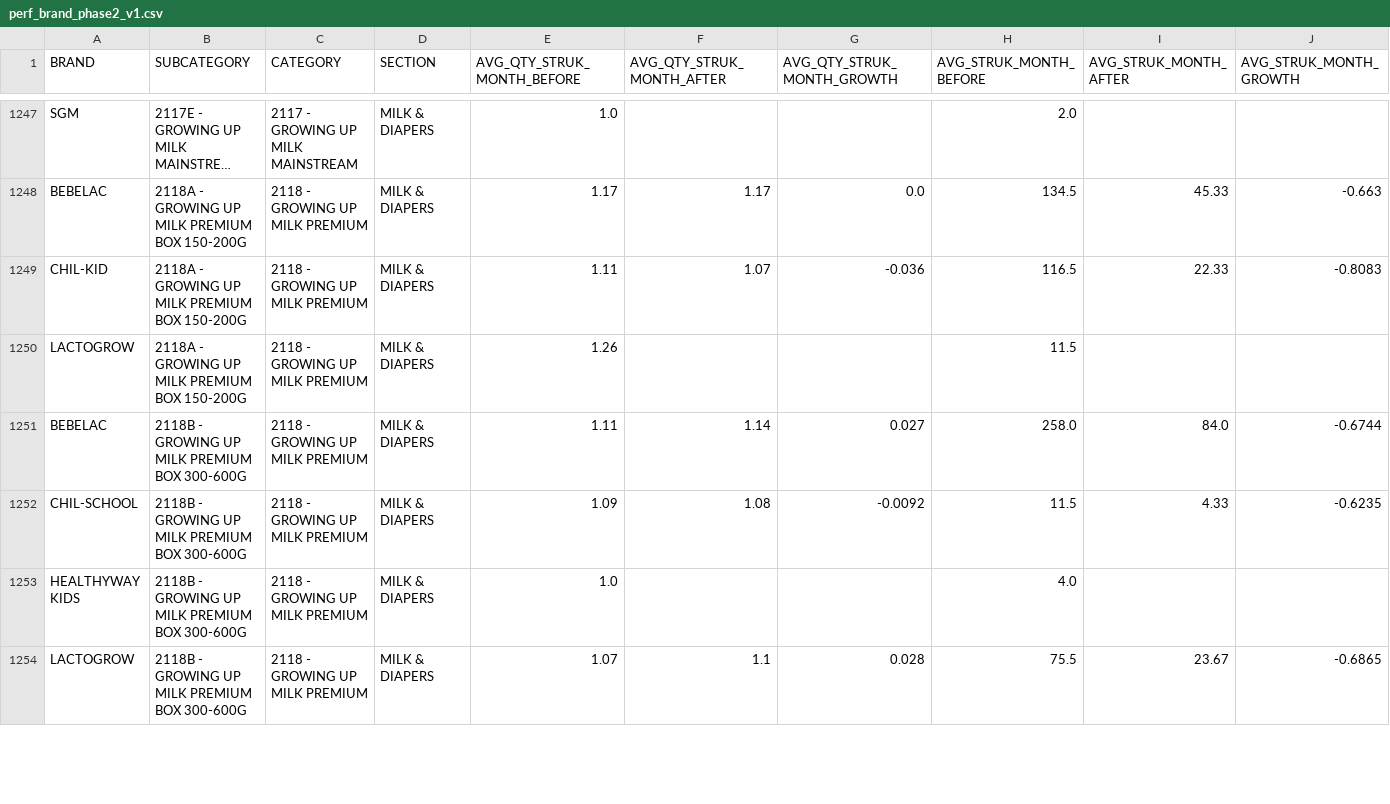
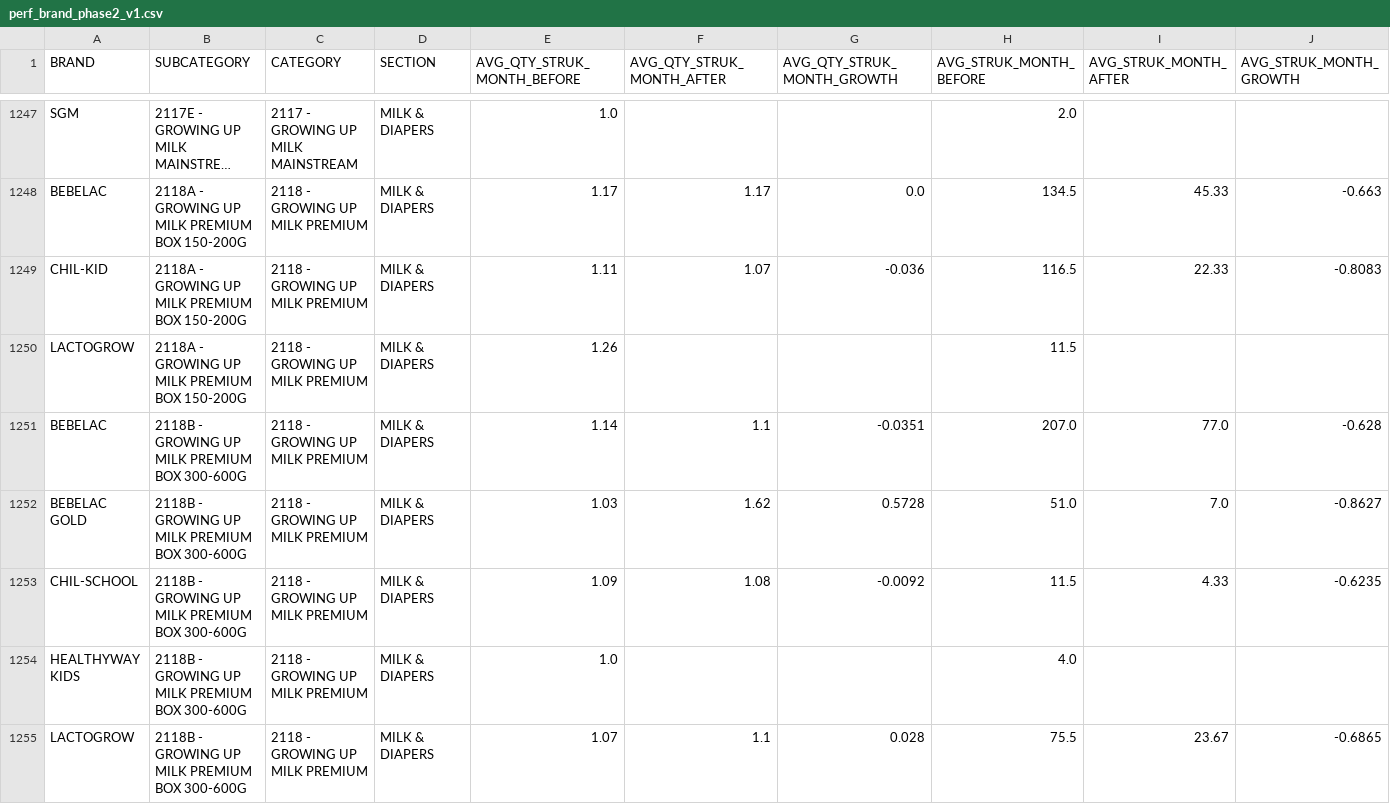
Before and after one commit to aakbaar/SHOPPER-INSIGHT-PHASE2, a CSV file: perf_brand_phase2_v1.csv, drawn as a sheet; only a part is shown, gaps mark what is left out; long unchanged cells end in …; removed rows and columns are numbered as before the commit, all else as after; rows hold the shown columns only; the diff covers the shown part only; the diff names each change by its address in the sheet, - before the commit and + after, or states it on an @@ line.

```diff
--- a/perf_brand_phase2_v1.csv
+++ b/perf_brand_phase2_v1.csv
-row 1251: BEBELAC | 2118B - GROWING UP MILK PREMIUM BOX 300-600G | 2118 - GROWING UP MILK PREMIUM | MILK & DIAPERS | 1.11 | 1.14 | 0.027 | 258.0 | 84.0 | -0.6744
+row 1251: BEBELAC | 2118B - GROWING UP MILK PREMIUM BOX 300-600G | 2118 - GROWING UP MILK PREMIUM | MILK & DIAPERS | 1.14 | 1.1 | -0.0351 | 207.0 | 77.0 | -0.628
+row 1252: BEBELAC GOLD | 2118B - GROWING UP MILK PREMIUM BOX 300-600G | 2118 - GROWING UP MILK PREMIUM | MILK & DIAPERS | 1.03 | 1.62 | 0.5728 | 51.0 | 7.0 | -0.8627
```
Also changed, not shown: 2 added rows, 1 removed row and 1 edited cell elsewhere in this file, perf_brand_phase2_v2.csv, perf_plu_phase2_v2.csv, 4 other files.
